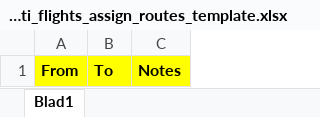
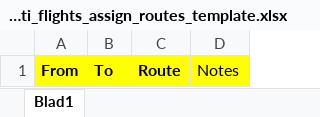
Before and after one commit to vatsim-italy/booking, an Excel workbook: public/import_multi_flights_assign_routes_template.xlsx, sheet Blad1, drawn as a sheet; values as stored, in another font and other column widths than the file's, no borders; addresses are those after the commit; the diff names each change by its address in the sheet, - before the commit and + after, or states it on an @@ line.

Commit message:
fix: fix multi-flight route assign template
Import requires From, To and Route. However, Route was not in the template

```diff
--- a/public/import_multi_flights_assign_routes_template.xlsx (sheet Blad1)
+++ b/public/import_multi_flights_assign_routes_template.xlsx (sheet Blad1)
+column C, row 1: Route
-D1 bold: on
+D1 bold: off
```
Also changed, not shown: 1 other file.
